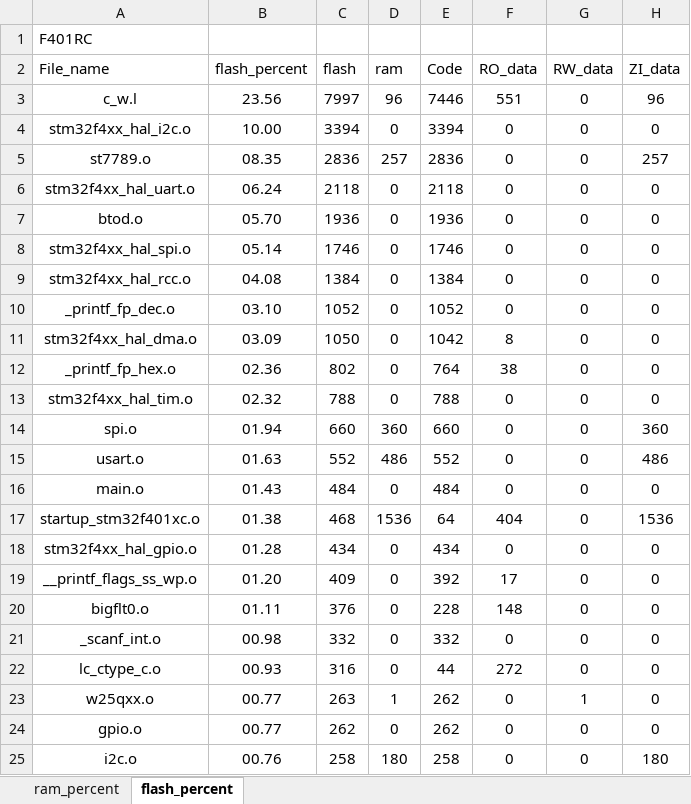
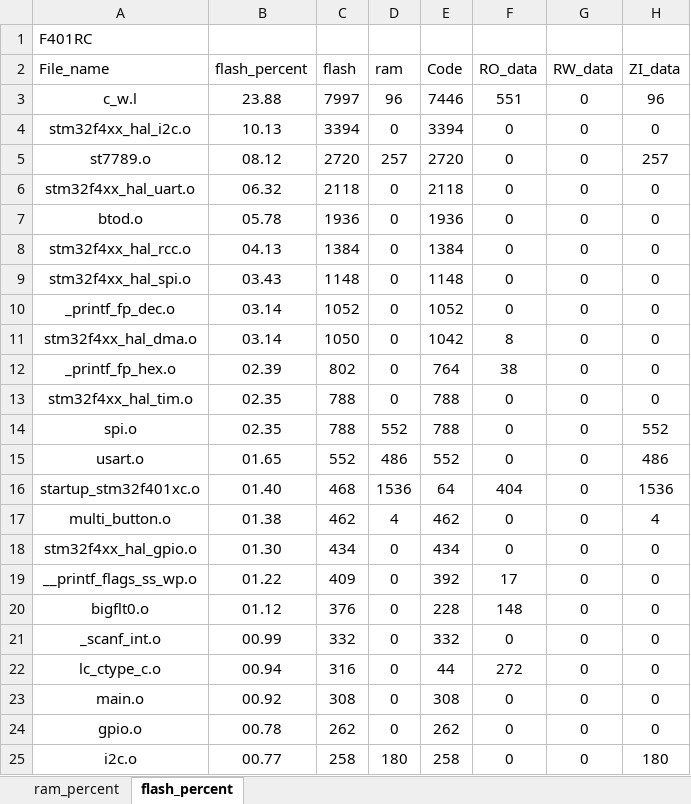
Before and after one commit to hhh2629/401RCT6, an Excel workbook: MDK-ARM/F401RC_analysis.xlsx, sheet flash_percent, drawn as a sheet; only a part is shown; values as stored, in another font and other column widths than the file's, no borders; charts and pictures and table styles not drawn; removed rows and columns are numbered as before the commit, all else as after; the diff covers the shown part only; the diff names each change by its address in the sheet, - before the commit and + after, or states it on an @@ line.

```diff
--- a/MDK-ARM/F401RC_analysis.xlsx (sheet flash_percent)
+++ b/MDK-ARM/F401RC_analysis.xlsx (sheet flash_percent)
-B3 (flash_percent): 23.56
+B3 (flash_percent): 23.88
-B4 (flash_percent): 10.00
+B4 (flash_percent): 10.13
-B5 (flash_percent): 08.35
+B5 (flash_percent): 08.12
-C5 (flash): 2836
+C5 (flash): 2720
-E5 (Code): 2836
+E5 (Code): 2720
-B6 (flash_percent): 06.24
+B6 (flash_percent): 06.32
-B7 (flash_percent): 05.70
+B7 (flash_percent): 05.78
-row 8: stm32f4xx_hal_spi.o | 05.14 | 1746 | 0 | 1746 | 0 | 0 | 0
-B8 (flash_percent): 04.08
+B8 (flash_percent): 04.13
+row 9: stm32f4xx_hal_spi.o | 03.43 | 1148 | 0 | 1148 | 0 | 0 | 0
-B10 (flash_percent): 03.10
+B10 (flash_percent): 03.14
-B11 (flash_percent): 03.09
+B11 (flash_percent): 03.14
-B12 (flash_percent): 02.36
+B12 (flash_percent): 02.39
-B13 (flash_percent): 02.32
+B13 (flash_percent): 02.35
-B14 (flash_percent): 01.94
+B14 (flash_percent): 02.35
-C14 (flash): 660
+C14 (flash): 788
-D14 (ram): 360
+D14 (ram): 552
-E14 (Code): 660
+E14 (Code): 788
-H14 (ZI_data): 360
+H14 (ZI_data): 552
-B15 (flash_percent): 01.63
+B15 (flash_percent): 01.65
-row 16: main.o | 01.43 | 484 | 0 | 484 | 0 | 0 | 0
-B16 (flash_percent): 01.38
+B16 (flash_percent): 01.40
+row 17: multi_button.o | 01.38 | 462 | 4 | 462 | 0 | 0 | 4
-B18 (flash_percent): 01.28
+B18 (flash_percent): 01.30
-B19 (flash_percent): 01.20
+B19 (flash_percent): 01.22
-B20 (flash_percent): 01.11
+B20 (flash_percent): 01.12
-B21 (flash_percent): 00.98
+B21 (flash_percent): 00.99
-B22 (flash_percent): 00.93
+B22 (flash_percent): 00.94
-row 23: w25qxx.o | 00.77 | 263 | 1 | 262 | 0 | 1 | 0
+row 23: main.o | 00.92 | 308 | 0 | 308 | 0 | 0 | 0
-B24 (flash_percent): 00.77
+B24 (flash_percent): 00.78
-B25 (flash_percent): 00.76
+B25 (flash_percent): 00.77
```
Also changed, not shown: 2 added rows, 2 removed rows and 9 edited cells elsewhere in this sheet, sheet ram_percent, charts or pictures, 54 other files.
